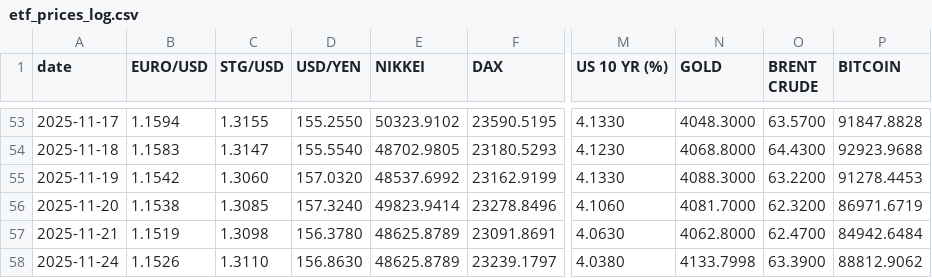
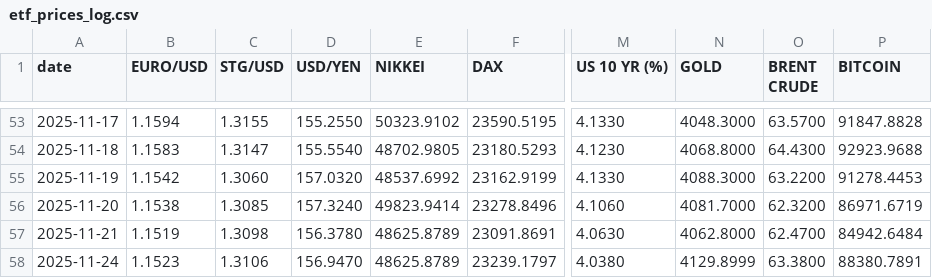
Before and after one commit to zerradwan/MarketJournal, a CSV file: data/etf_prices_log.csv, drawn as a sheet; only a part is shown, gaps mark what is left out; the diff names each change by its address in the sheet, - before the commit and + after, or states it on an @@ line.

```diff
--- a/data/etf_prices_log.csv
+++ b/data/etf_prices_log.csv
-B58 (EURO/USD): 1.1526
+B58 (EURO/USD): 1.1523
-C58 (STG/USD): 1.3110
+C58 (STG/USD): 1.3106
-D58 (USD/YEN): 156.8630
+D58 (USD/YEN): 156.9470
-N58 (GOLD): 4133.7998
+N58 (GOLD): 4129.8999
-O58 (BRENT CRUDE): 63.3900
+O58 (BRENT CRUDE): 63.3800
-P58 (BITCOIN): 88812.9062
+P58 (BITCOIN): 88380.7891
```
